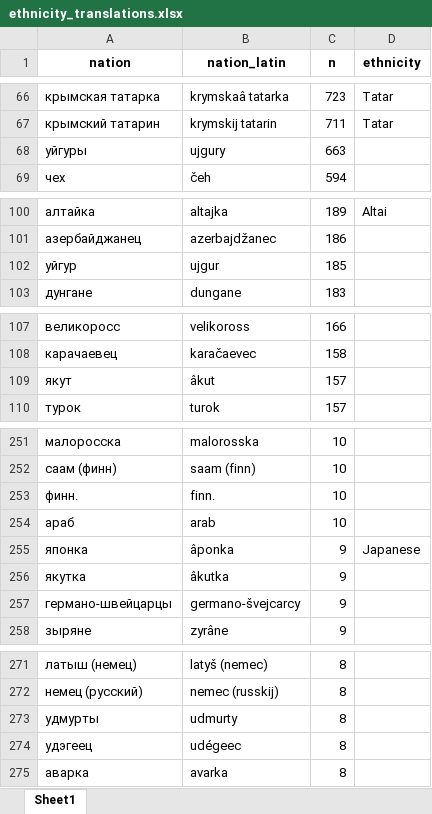
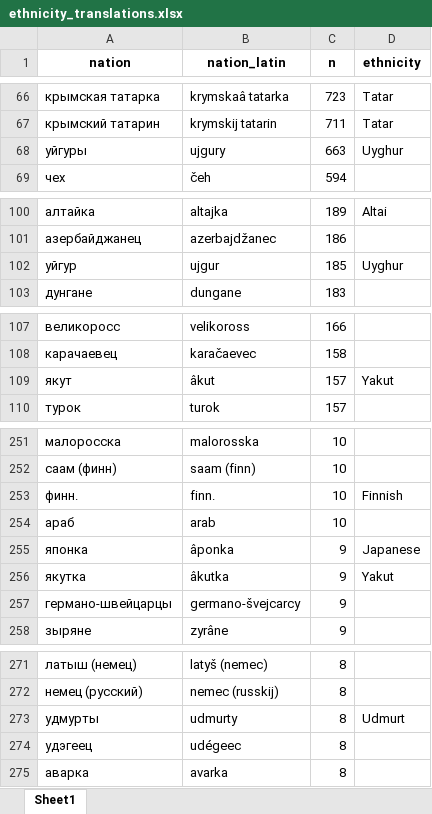
Before and after one commit to martin-kosiik/Geopolitics-of-Repressions-updated, an Excel workbook: data/ethnicity_translations.xlsx, sheet Sheet1, drawn as a sheet; only a part is shown, gaps mark what is left out; values as stored, in another font and other column widths than the file's, no borders; the diff covers the shown part only; the diff names each change by its address in the sheet, - before the commit and + after, or states it on an @@ line.

```diff
--- a/data/ethnicity_translations.xlsx (sheet Sheet1)
+++ b/data/ethnicity_translations.xlsx (sheet Sheet1)
-D68 (ethnicity): (empty)
+D68 (ethnicity): Uyghur
-D102 (ethnicity): (empty)
+D102 (ethnicity): Uyghur
-D109 (ethnicity): (empty)
+D109 (ethnicity): Yakut
-D253 (ethnicity): (empty)
+D253 (ethnicity): Finnish
-D256 (ethnicity): (empty)
+D256 (ethnicity): Yakut
-D273 (ethnicity): (empty)
+D273 (ethnicity): Udmurt
```
Also changed, not shown: 1 edited cell elsewhere in this sheet, 3 other files.
